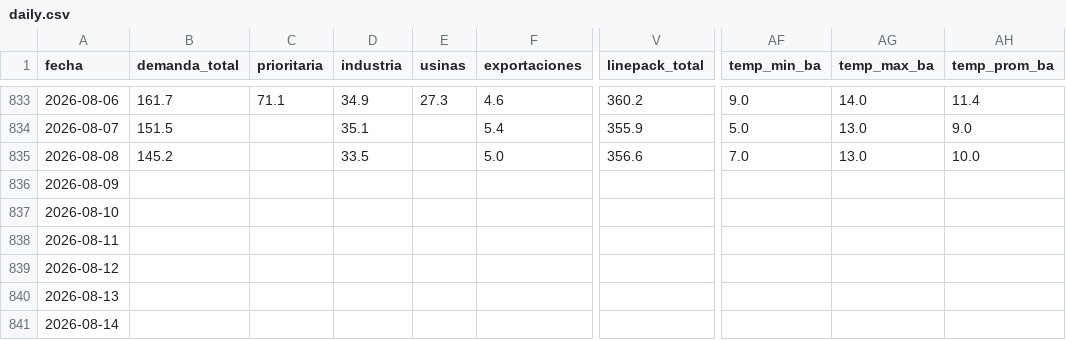
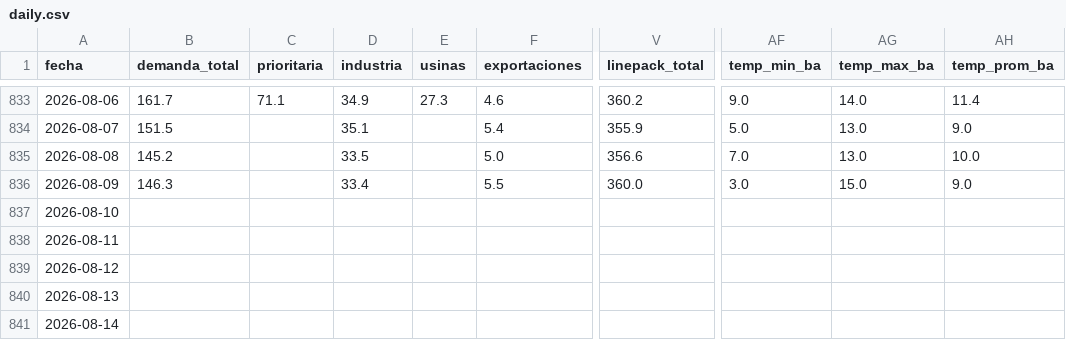
Before and after one commit to mpodeley/estado-red-gas, a CSV file: data/daily.csv, drawn as a sheet; only a part is shown, gaps mark what is left out; the diff names each change by its address in the sheet, - before the commit and + after, or states it on an @@ line.

```diff
--- a/data/daily.csv
+++ b/data/daily.csv
-B836 (demanda_total): (empty)
+B836 (demanda_total): 146.3
-D836 (industria): (empty)
+D836 (industria): 33.4
-F836 (exportaciones): (empty)
+F836 (exportaciones): 5.5
-V836 (linepack_total): (empty)
+V836 (linepack_total): 360.0
-AF836 (temp_min_ba): (empty)
+AF836 (temp_min_ba): 3.0
-AG836 (temp_max_ba): (empty)
+AG836 (temp_max_ba): 15.0
-AH836 (temp_prom_ba): (empty)
+AH836 (temp_prom_ba): 9.0
```
Also changed, not shown: 32 other files.
